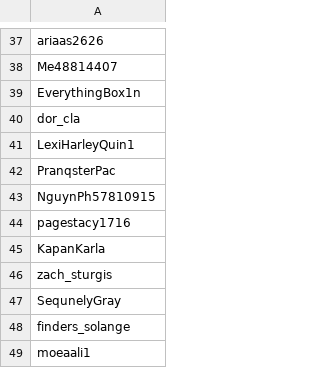
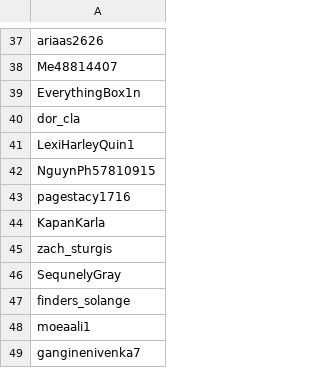
Before and after one commit to aswinzz/Tweezy, a CSV file: Followers.csv, drawn as a sheet; only a part is shown, gaps mark what is left out; the shorter side is filled out with more unchanged rows.

```diff
--- a/Followers.csv
+++ b/Followers.csv
@@ -41,3 +41,2 @@ dor_cla
 LexiHarleyQuin1
-PranqsterPac
 NguynPh57810915
```
Also changed, not shown: 3 other files.
